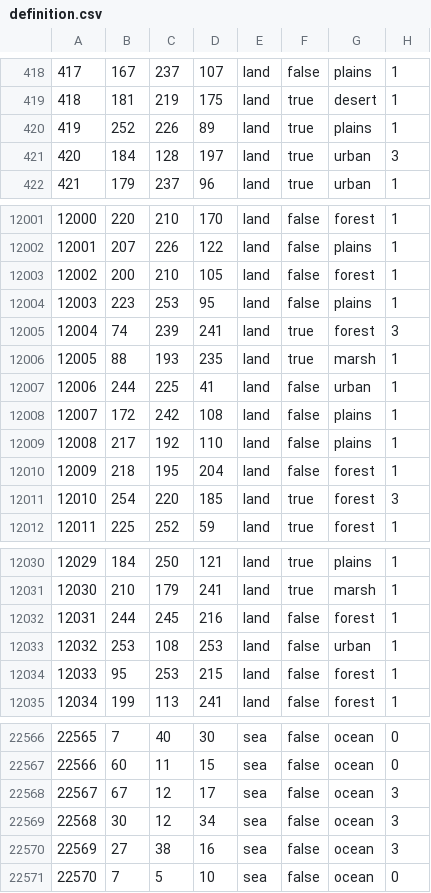
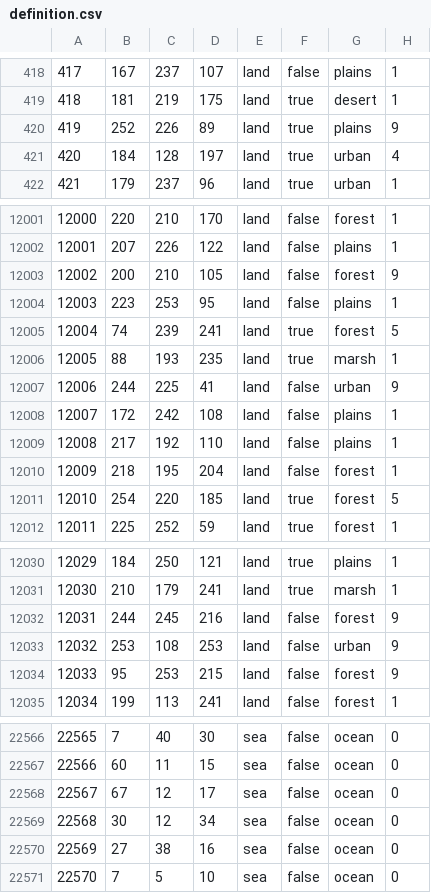
Before and after one commit to brainstormkid/Hearts-of-Abexilas, a CSV file: map/definition.csv, drawn as a sheet; only a part is shown, gaps mark what is left out; the diff covers the shown part only.

Commit message:
Fixed continent errors

```diff
--- a/map/definition.csv
+++ b/map/definition.csv
@@ -419,4 +419,4 @@
 418;181;219;175;land;true;desert;1
-419;252;226;89;land;true;plains;1
-420;184;128;197;land;true;urban;3
+419;252;226;89;land;true;plains;9
+420;184;128;197;land;true;urban;4
 421;179;237;96;land;true;urban;1
@@ -12002,7 +12002,7 @@
 12001;207;226;122;land;false;plains;1
-12002;200;210;105;land;false;forest;1
+12002;200;210;105;land;false;forest;9
 12003;223;253;95;land;false;plains;1
-12004;74;239;241;land;true;forest;3
+12004;74;239;241;land;true;forest;5
 12005;88;193;235;land;true;marsh;1
-12006;244;225;41;land;false;urban;1
+12006;244;225;41;land;false;urban;9
 12007;172;242;108;land;false;plains;1
@@ -12010,3 +12010,3 @@
 12009;218;195;204;land;false;forest;1
-12010;254;220;185;land;true;forest;3
+12010;254;220;185;land;true;forest;5
 12011;225;252;59;land;true;forest;1
@@ -12031,5 +12031,5 @@
 12030;210;179;241;land;true;marsh;1
-12031;244;245;216;land;false;forest;1
-12032;253;108;253;land;false;urban;1
-12033;95;253;215;land;false;forest;1
+12031;244;245;216;land;false;forest;9
+12032;253;108;253;land;false;urban;9
+12033;95;253;215;land;false;forest;9
 12034;199;113;241;land;false;forest;1
@@ -22567,5 +22567,5 @@
 22566;60;11;15;sea;false;ocean;0
-22567;67;12;17;sea;false;ocean;3
-22568;30;12;34;sea;false;ocean;3
-22569;27;38;16;sea;false;ocean;3
+22567;67;12;17;sea;false;ocean;0
+22568;30;12;34;sea;false;ocean;0
+22569;27;38;16;sea;false;ocean;0
 22570;7;5;10;sea;false;ocean;0
```
Also changed, not shown: 83 edited cells elsewhere in this file.
